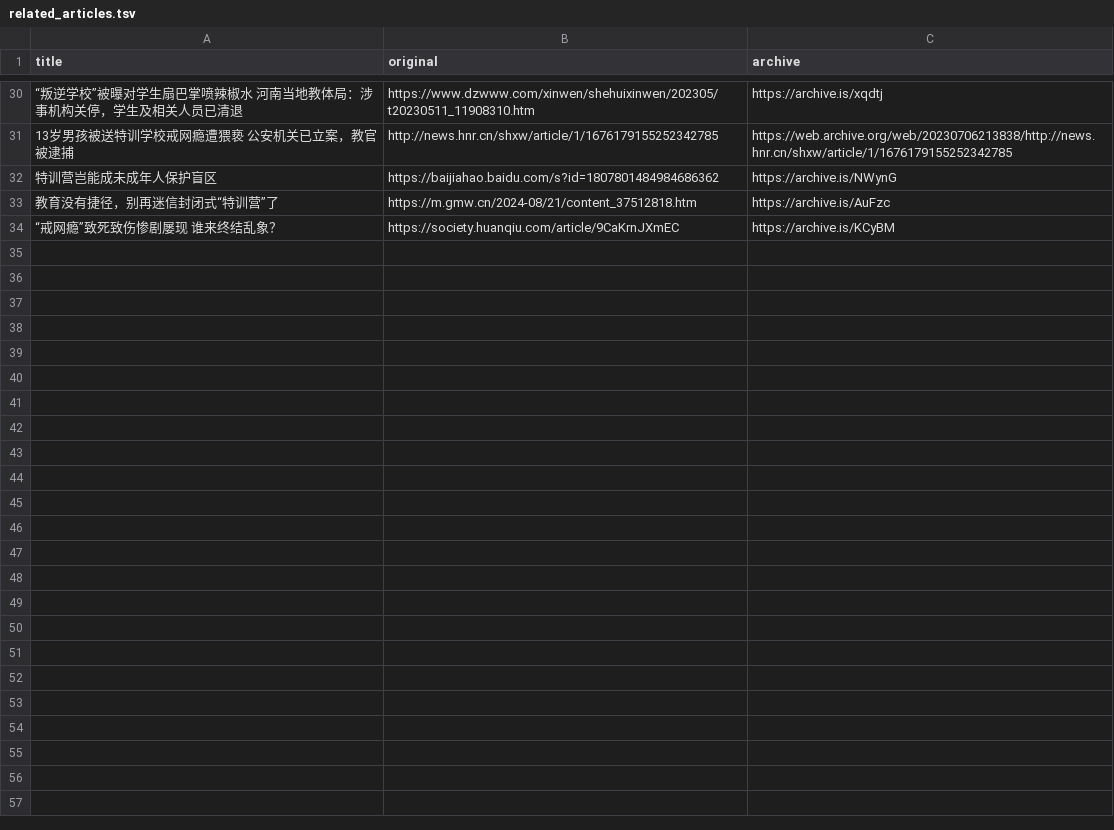
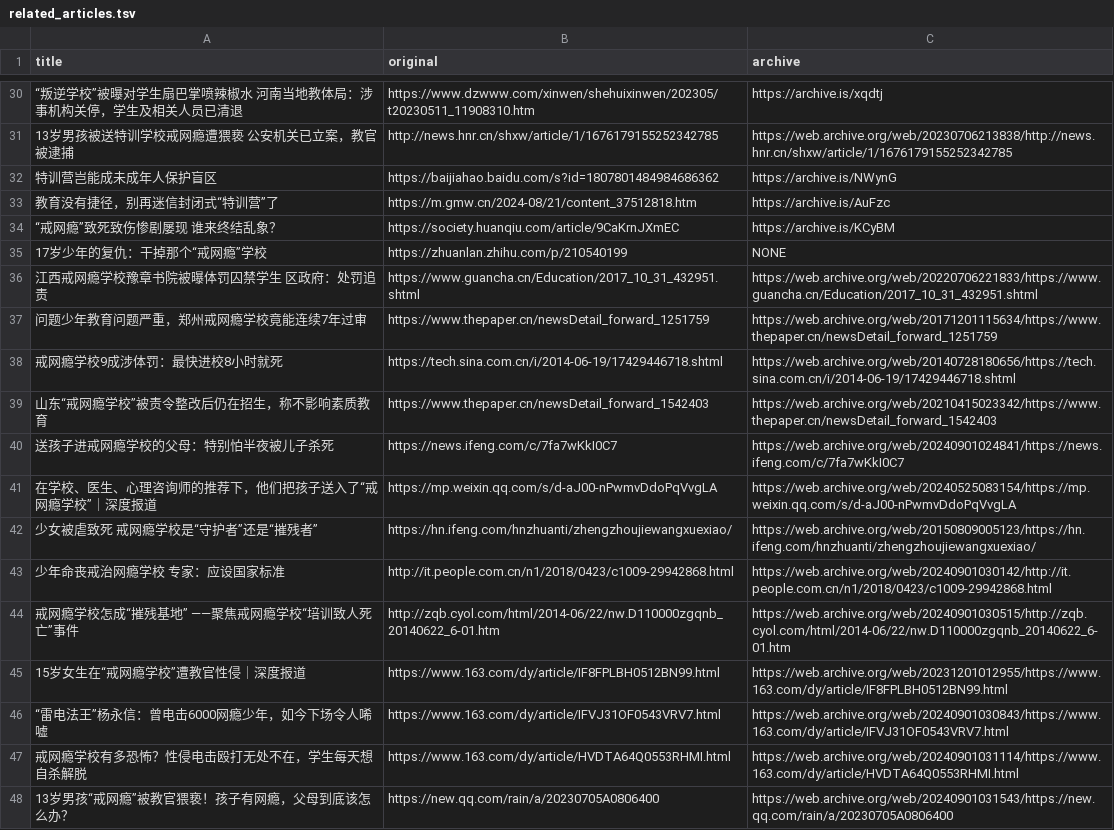
Before and after one commit to FunctionSir/PanDefenseProject, a TSV file: related_articles.tsv, drawn as a sheet; only a part is shown, gaps mark what is left out; the diff covers the shown part only; the diff names each change by its address in the sheet, - before the commit and + after, or states it on an @@ line.

```diff
--- a/related_articles.tsv
+++ b/related_articles.tsv
+row 35: 17岁少年的复仇：干掉那个“戒网瘾”学校 | https://zhuanlan.zhihu.com/p/210540199 | NONE
+row 36: 江西戒网瘾学校豫章书院被曝体罚囚禁学生 区政府：处罚追责 | https://www.guancha.cn/Education/2017_10_31_432951.shtml | https://web.archive.org/web/20220706221833/https://www.guancha.cn/Education/2017_10_31_432951.shtml
+row 37: 问题少年教育问题严重，郑州戒网瘾学校竟能连续7年过审 | https://www.thepaper.cn/newsDetail_forward_1251759 | https://web.archive.org/web/20171201115634/https://www.thepaper.cn/newsDetail_forward_1251759
+row 38: 戒网瘾学校9成涉体罚：最快进校8小时就死 | https://tech.sina.com.cn/i/2014-06-19/17429446718.shtml | https://web.archive.org/web/20140728180656/https://tech.sina.com.cn/i/2014-06-19/17429446718.shtml
+row 39: 山东“戒网瘾学校”被责令整改后仍在招生，称不影响素质教育 | https://www.thepaper.cn/newsDetail_forward_1542403 | https://web.archive.org/web/20210415023342/https://www.thepaper.cn/newsDetail_forward_1542403
+row 40: 送孩子进戒网瘾学校的父母：特别怕半夜被儿子杀死 | https://news.ifeng.com/c/7fa7wKkI0C7 | https://web.archive.org/web/20240901024841/https://news.ifeng.com/c/7fa7wKkI0C7
+row 41: 在学校、医生、心理咨询师的推荐下，他们把孩子送入了“戒网瘾学校”｜深度报道 | https://mp.weixin.qq.com/s/d-aJ00-nPwmvDdoPqVvgLA | https://web.archive.org/web/20240525083154/https://mp.weixin.qq.com/s/d-aJ00-nPwmvDdoPqVvgLA
+row 42: 少女被虐致死 戒网瘾学校是“守护者”还是“摧残者” | https://hn.ifeng.com/hnzhuanti/zhengzhoujiewangxuexiao/ | https://web.archive.org/web/20150809005123/https://hn.ifeng.com/hnzhuanti/zhengzhoujiewangxuexiao/
+row 43: 少年命丧戒治网瘾学校 专家：应设国家标准 | http://it.people.com.cn/n1/2018/0423/c1009-29942868.html | https://web.archive.org/web/20240901030142/http://it.people.com.cn/n1/2018/0423/c1009-29942868.html
+row 44: 戒网瘾学校怎成“摧残基地” ——聚焦戒网瘾学校“培训致人死亡”事件 | http://zqb.cyol.com/html/2014-06/22/nw.D110000zgqnb_20140622_6-01.htm | https://web.archive.org/web/20240901030515/http://zqb.cyol.com/html/2014-06/22/nw.D110000zgqnb_20140622_6-01.htm
+row 45: 15岁女生在“戒网瘾学校”遭教官性侵｜深度报道 | https://www.163.com/dy/article/IF8FPLBH0512BN99.html | https://web.archive.org/web/20231201012955/https://www.163.com/dy/article/IF8FPLBH0512BN99.html
+row 46: “雷电法王”杨永信：曾电击6000网瘾少年，如今下场令人唏嘘 | https://www.163.com/dy/article/IFVJ31OF0543VRV7.html | https://web.archive.org/web/20240901030843/https://www.163.com/dy/article/IFVJ31OF0543VRV7.html
+row 47: 戒网瘾学校有多恐怖？性侵电击殴打无处不在，学生每天想自杀解脱 | https://www.163.com/dy/article/HVDTA64Q0553RHMI.html | https://web.archive.org/web/20240901031114/https://www.163.com/dy/article/HVDTA64Q0553RHMI.html
+row 48: 13岁男孩“戒网瘾”被教官猥亵！孩子有网瘾，父母到底该怎么办？ | https://new.qq.com/rain/a/20230705A0806400 | https://web.archive.org/web/20240901031543/https://new.qq.com/rain/a/20230705A0806400
```
Also changed, not shown: 13 added rows elsewhere in this file, 2 other files.
